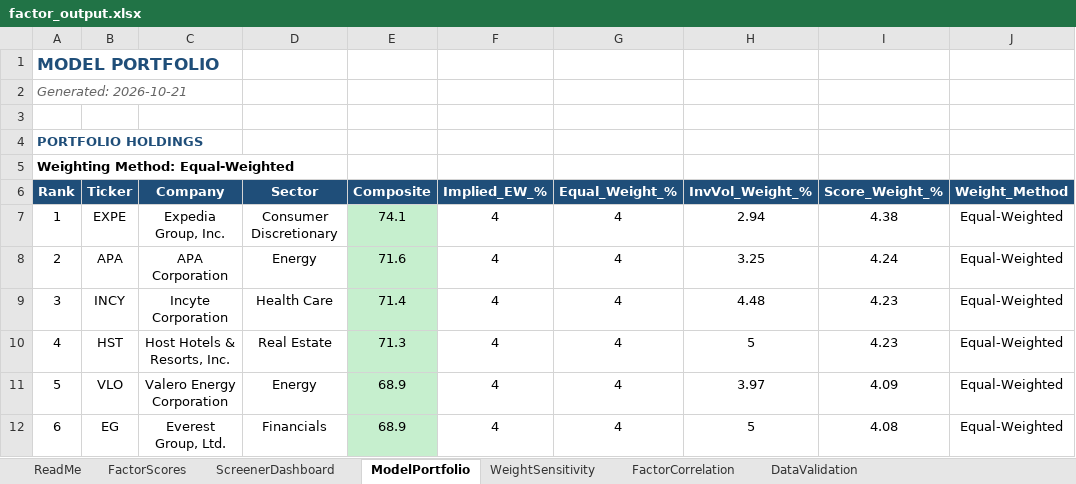
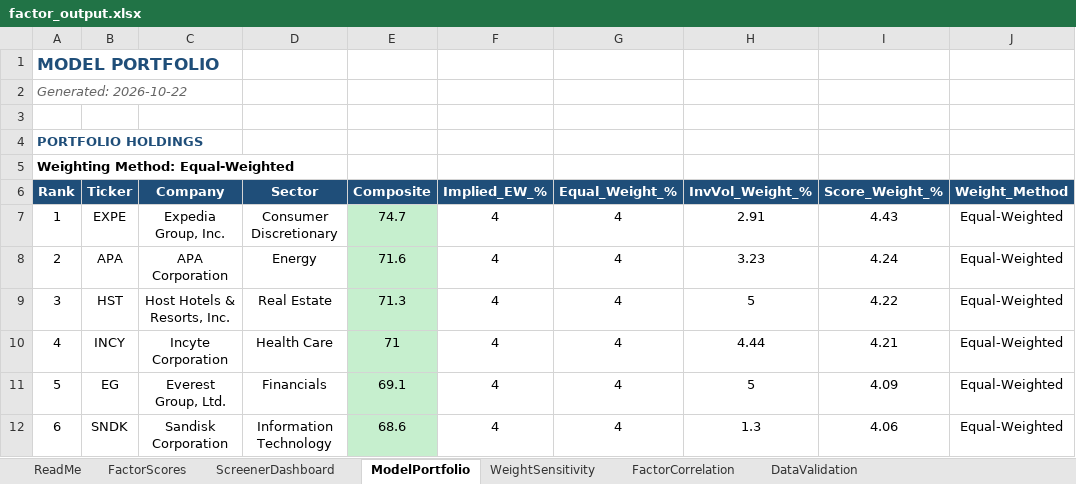
Before and after one commit to CalebSmit/screener-dashboard, an Excel workbook: factor_output.xlsx, sheet ModelPortfolio, drawn as a sheet; only a part is shown; values as stored, in another font and other column widths than the file's, no borders; the diff covers the shown part only; the diff names each change by its address in the sheet, - before the commit and + after, or states it on an @@ line.

Commit message:
data: screener run 2026-10-22 - 498 scored, top: EXPE APA HST INCY EG

```diff
--- a/factor_output.xlsx (sheet ModelPortfolio)
+++ b/factor_output.xlsx (sheet ModelPortfolio)
-A2 (Rank): Generated: 2026-10-21
+A2 (Rank): Generated: 2026-10-22
-E7 (Composite): 74.1
+E7 (Composite): 74.7
-H7 (InvVol_Weight_%): 2.94
+H7 (InvVol_Weight_%): 2.91
-I7 (Score_Weight_%): 4.38
+I7 (Score_Weight_%): 4.43
-H8 (InvVol_Weight_%): 3.25
+H8 (InvVol_Weight_%): 3.23
-B9 (Ticker): INCY
+B9 (Ticker): HST
-C9 (Company): Incyte Corporation
+C9 (Company): Host Hotels & Resorts, Inc.
-D9 (Sector): Health Care
+D9 (Sector): Real Estate
-E9 (Composite): 71.4
+E9 (Composite): 71.3
-H9 (InvVol_Weight_%): 4.48
+H9 (InvVol_Weight_%): 5
-I9 (Score_Weight_%): 4.23
+I9 (Score_Weight_%): 4.22
-B10 (Ticker): HST
+B10 (Ticker): INCY
-C10 (Company): Host Hotels & Resorts, Inc.
+C10 (Company): Incyte Corporation
-D10 (Sector): Real Estate
+D10 (Sector): Health Care
-E10 (Composite): 71.3
+E10 (Composite): 71
-H10 (InvVol_Weight_%): 5
+H10 (InvVol_Weight_%): 4.44
-I10 (Score_Weight_%): 4.23
+I10 (Score_Weight_%): 4.21
-B11 (Ticker): VLO
+B11 (Ticker): EG
-C11 (Company): Valero Energy Corporation
+C11 (Company): Everest Group, Ltd.
-D11 (Sector): Energy
+D11 (Sector): Financials
-E11 (Composite): 68.9
+E11 (Composite): 69.1
-H11 (InvVol_Weight_%): 3.97
+H11 (InvVol_Weight_%): 5
-B12 (Ticker): EG
+B12 (Ticker): SNDK
-C12 (Company): Everest Group, Ltd.
+C12 (Company): Sandisk Corporation
-D12 (Sector): Financials
+D12 (Sector): Information Technology
-E12 (Composite): 68.9
+E12 (Composite): 68.6
-H12 (InvVol_Weight_%): 5
+H12 (InvVol_Weight_%): 1.3
-I12 (Score_Weight_%): 4.08
+I12 (Score_Weight_%): 4.06
```
Also changed, not shown: 104 edited cells and cell formats elsewhere in this sheet, sheet FactorScores, sheet FactorCorrelation, sheet DataValidation, sheet ScreenerDashboard, sheet WeightSensitivity, 18 other files.
